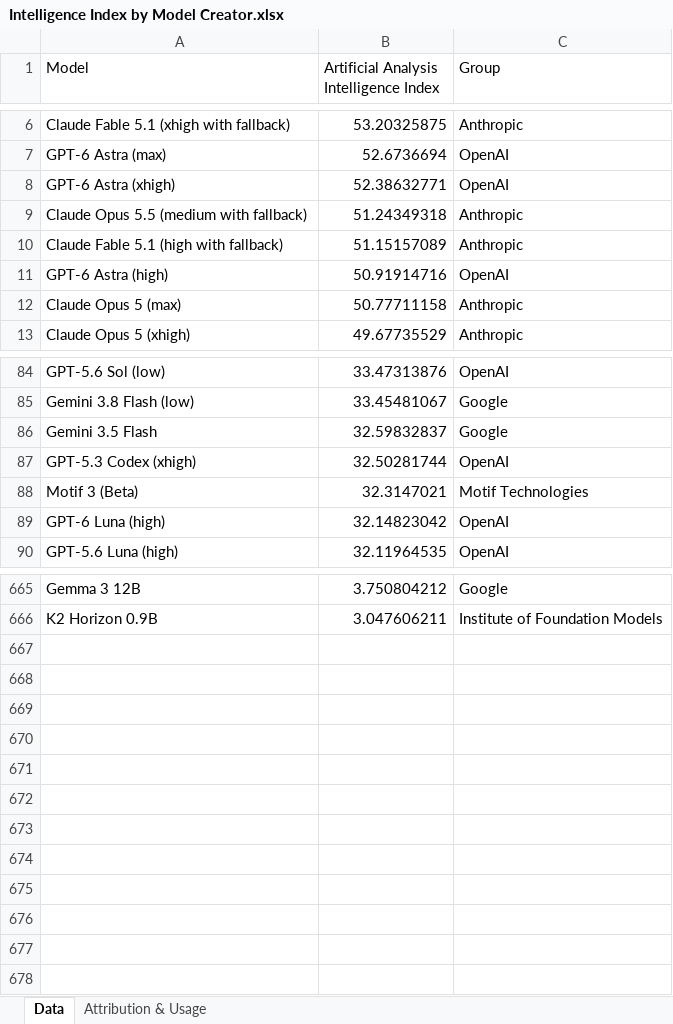
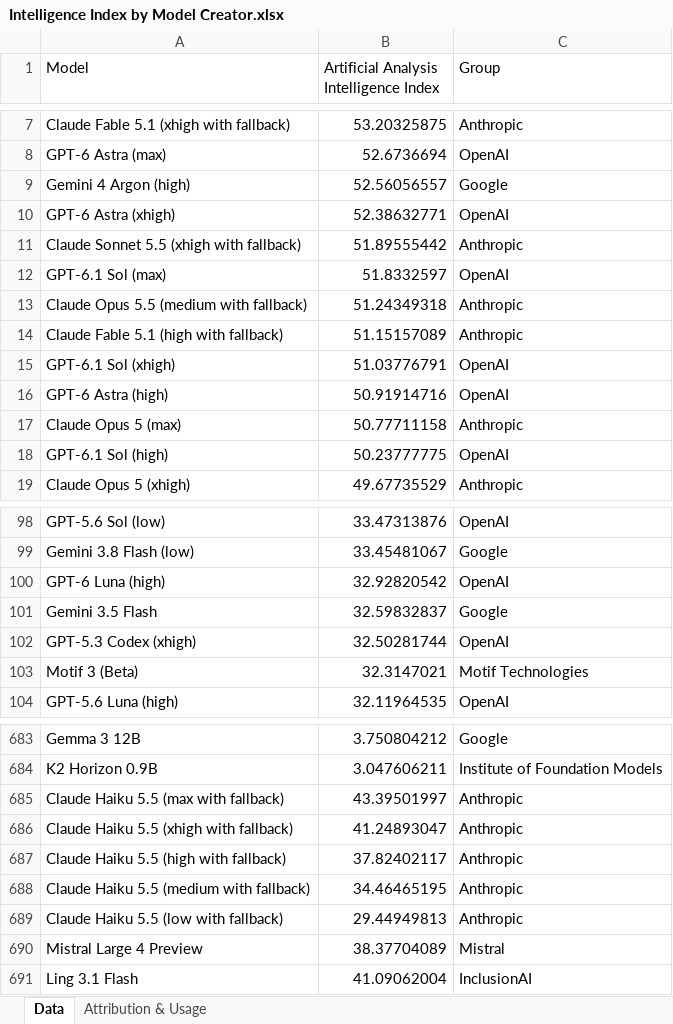
Before and after one commit to eomcaleb/llm3d, an Excel workbook: data/Intelligence Index by Model Creator.xlsx, sheet Data, drawn as a sheet; only a part is shown, gaps mark what is left out; values as stored, in another font and other column widths than the file's, no borders; removed rows and columns are numbered as before the commit, all else as after; the diff covers the shown part only; the diff names each change by its address in the sheet, - before the commit and + after, or states it on an @@ line.

```diff
--- a/data/Intelligence Index by Model Creator.xlsx (sheet Data)
+++ b/data/Intelligence Index by Model Creator.xlsx (sheet Data)
+row 9: Gemini 4 Argon (high) | 52.56056557 | Google
+row 11: Claude Sonnet 5.5 (xhigh with fallback) | 51.89555442 | Anthropic
+row 12: GPT-6.1 Sol (max) | 51.8332597 | OpenAI
+row 15: GPT-6.1 Sol (xhigh) | 51.03776791 | OpenAI
+row 18: GPT-6.1 Sol (high) | 50.23777775 | OpenAI
+row 100: GPT-6 Luna (high) | 32.92820542 | OpenAI
-row 89: GPT-6 Luna (high) | 32.14823042 | OpenAI
+row 685: Claude Haiku 5.5 (max with fallback) | 43.39501997 | Anthropic
+row 686: Claude Haiku 5.5 (xhigh with fallback) | 41.24893047 | Anthropic
+row 687: Claude Haiku 5.5 (high with fallback) | 37.82402117 | Anthropic
+row 688: Claude Haiku 5.5 (medium with fallback) | 34.46465195 | Anthropic
+row 689: Claude Haiku 5.5 (low with fallback) | 29.44949813 | Anthropic
+row 690: Mistral Large 4 Preview | 38.37704089 | Mistral
+row 691: Ling 3.1 Flash | 41.09062004 | InclusionAI
```
Also changed, not shown: 29 added rows, 16 removed rows and 7 edited cells elsewhere in this sheet, 3 other files.
